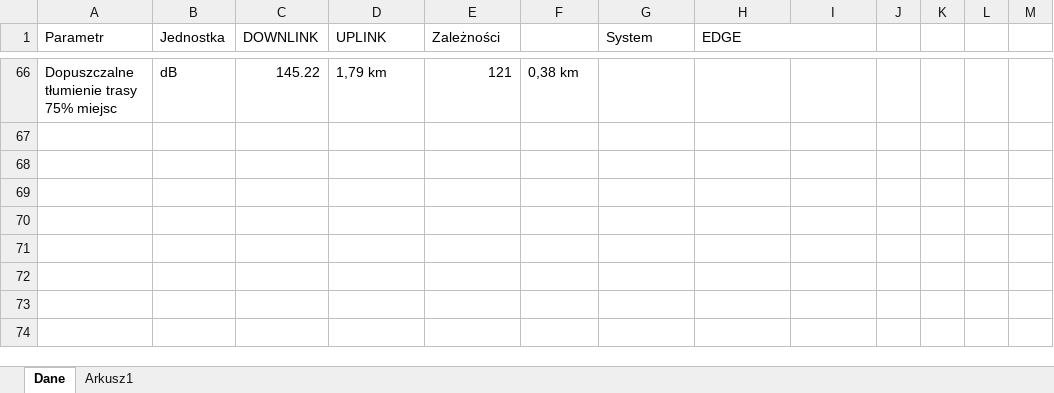
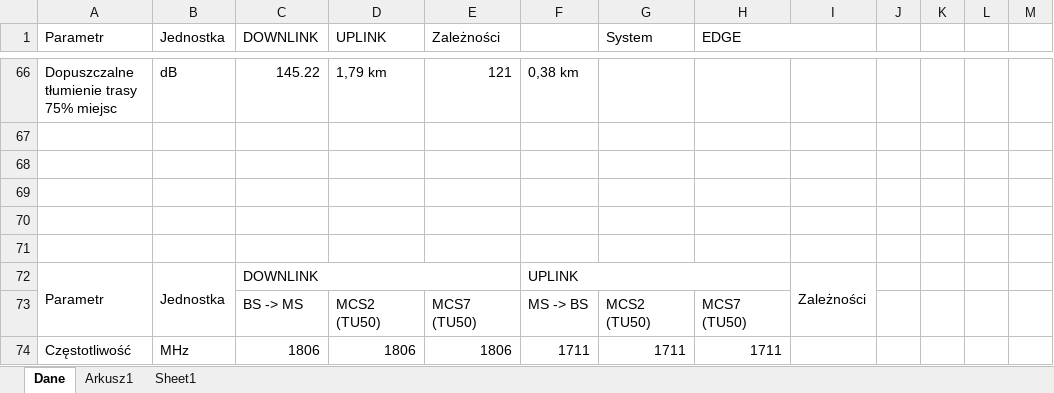
Before and after one commit to jankoEM/SISR, an Excel workbook: Projekt1-Wtykło-Dąbrowski-2.xlsx, sheet Dane, drawn as a sheet; only a part is shown, gaps mark what is left out; values as stored, in another font and other column widths than the file's, no cell formats; charts and pictures not drawn; the diff covers the shown part only; the diff names each change by its address in the sheet, - before the commit and + after, or states it on an @@ line.

```diff
--- a/Projekt1-Wtykło-Dąbrowski-2.xlsx (sheet Dane)
+++ b/Projekt1-Wtykło-Dąbrowski-2.xlsx (sheet Dane)
+sheet tab: Sheet1
-A72 (Parametr): (empty)
+A72 (Parametr): Parametr
+A72:A73 merged
-B72 (Jednostka): (empty)
+B72 (Jednostka): Jednostka
+B72:B73 merged
-C72 (DOWNLINK): (empty)
+C72 (DOWNLINK): DOWNLINK
+C72:E72 merged
-F72: (empty)
+F72: UPLINK
+F72:H72 merged
-I72: (empty)
+I72: Zależności
+I72:I73 merged
-C73 (DOWNLINK): (empty)
+C73 (DOWNLINK): BS -> MS
-D73 (UPLINK): (empty)
+D73 (UPLINK): MCS2 (TU50)
-E73 (Zależności): (empty)
+E73 (Zależności): MCS7 (TU50)
-F73: (empty)
+F73: MS -> BS
-G73 (System): (empty)
+G73 (System): MCS2 (TU50)
-H73 (EDGE): (empty)
+H73 (EDGE): MCS7 (TU50)
-A74 (Parametr): (empty)
+A74 (Parametr): Częstotliwość
-B74 (Jednostka): (empty)
+B74 (Jednostka): MHz
-C74 (DOWNLINK): (empty)
+C74 (DOWNLINK): 1806
-D74 (UPLINK): (empty)
+D74 (UPLINK): 1806
-E74 (Zależności): (empty)
+E74 (Zależności): 1806
-F74: (empty)
+F74: 1711
-G74 (System): (empty)
+G74 (System): 1711
-H74 (EDGE): (empty)
+H74 (EDGE): 1711
```
Also changed, not shown: 247 edited cells elsewhere in this sheet, cell formats.
